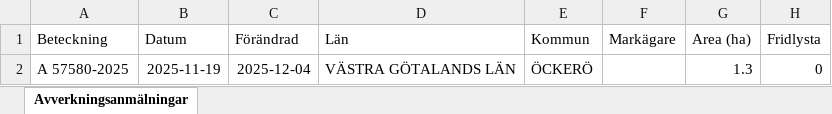
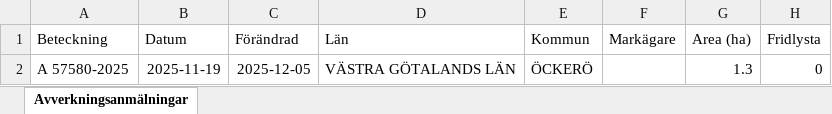
Before and after one commit to klasma/Logging_1407, an Excel workbook: Översikt ÖCKERÖ.xlsx, sheet Avverkningsanmälningar, drawn as a sheet; only a part is shown; values as stored, in another font and other column widths than the file's, no borders; the diff names each change by its address in the sheet, - before the commit and + after, or states it on an @@ line.

```diff
--- a/Översikt ÖCKERÖ.xlsx (sheet Avverkningsanmälningar)
+++ b/Översikt ÖCKERÖ.xlsx (sheet Avverkningsanmälningar)
-C2 (Förändrad): 2025-12-04
+C2 (Förändrad): 2025-12-05
```
Also changed, not shown: 1 other file.
